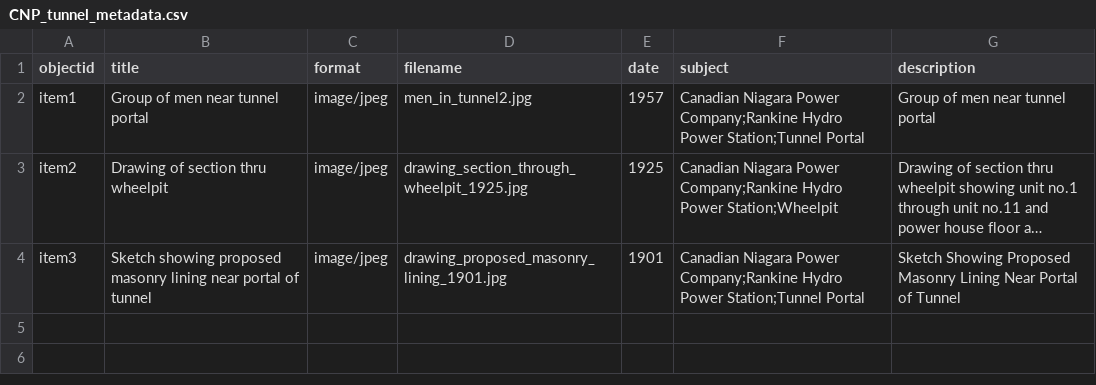
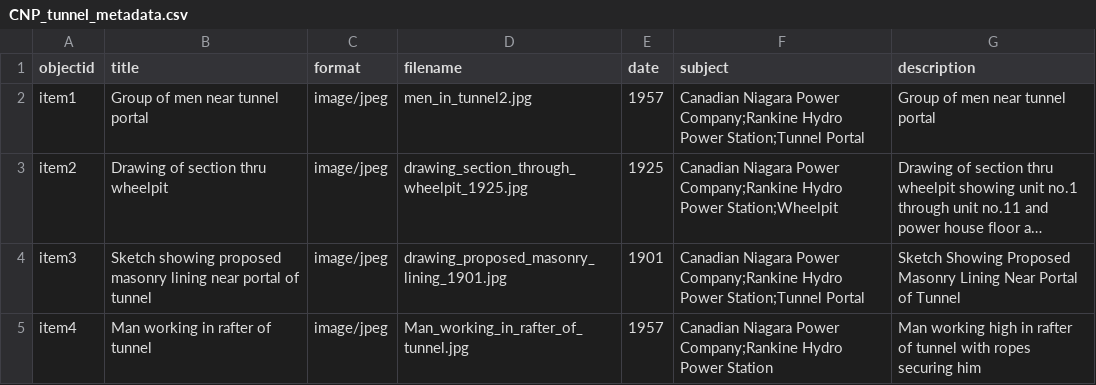
Before and after one commit to chantalcameron/Tailrace_Tunnel, a CSV file: _data/CNP_tunnel_metadata.csv, drawn as a sheet; long unchanged cells end in …; the diff names each change by its address in the sheet, - before the commit and + after, or states it on an @@ line.

Commit message:
Update CNP_tunnel_metadata.csv

```diff
--- a/_data/CNP_tunnel_metadata.csv
+++ b/_data/CNP_tunnel_metadata.csv
+row 5: item4 | Man working in rafter of tunnel | image/jpeg | Man_working_in_rafter_of_tunnel.jpg | 1957 | Canadian Niagara Power Company;Rankine Hydro Power Station | Man working high in rafter of tunnel with ropes securing him
```
